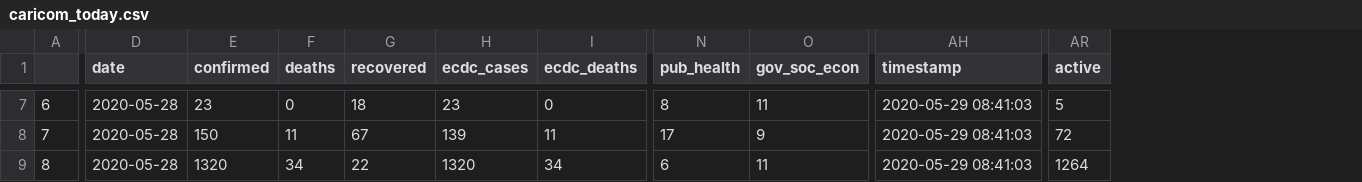
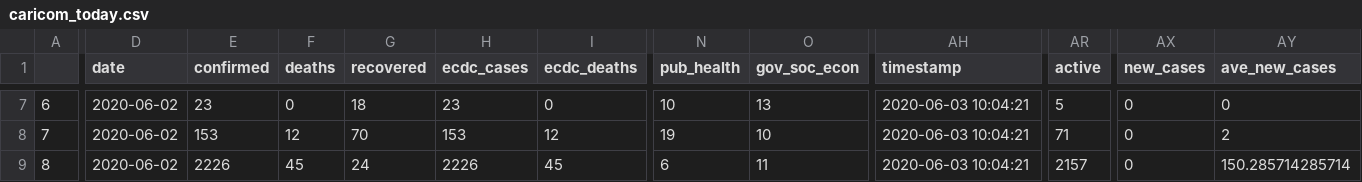
Before and after one commit to yohance-nicholas/CARICOM-COVID19-Dashboard, a CSV file: caricom_today.csv, drawn as a sheet; only a part is shown, gaps mark what is left out; the diff covers the shown part only; the diff names each change by its address in the sheet, - before the commit and + after, or states it on an @@ line.

```diff
--- a/caricom_today.csv
+++ b/caricom_today.csv
+column AX (new_cases), rows 7-9: all 0
+column AY (ave_new_cases), rows 7-9: 0 | 2 | 150.285714285714
-D7:D9 (date): 2020-05-28
+D7:D9 (date): 2020-06-02
-N7 (pub_health): 8
+N7 (pub_health): 10
-O7 (gov_soc_econ): 11
+O7 (gov_soc_econ): 13
-AH7:AH9 (timestamp): 2020-05-29 08:41:03
+AH7:AH9 (timestamp): 2020-06-03 10:04:21
-E8 (confirmed): 150
+E8 (confirmed): 153
-F8 (deaths): 11
+F8 (deaths): 12
-G8 (recovered): 67
+G8 (recovered): 70
-H8 (ecdc_cases): 139
+H8 (ecdc_cases): 153
-I8 (ecdc_deaths): 11
+I8 (ecdc_deaths): 12
-N8 (pub_health): 17
+N8 (pub_health): 19
-O8 (gov_soc_econ): 9
+O8 (gov_soc_econ): 10
-AR8 (active): 72
+AR8 (active): 71
-E9 (confirmed): 1320
+E9 (confirmed): 2226
-F9 (deaths): 34
+F9 (deaths): 45
-G9 (recovered): 22
+G9 (recovered): 24
-H9 (ecdc_cases): 1320
+H9 (ecdc_cases): 2226
-I9 (ecdc_deaths): 34
+I9 (ecdc_deaths): 45
-AR9 (active): 1264
+AR9 (active): 2157
```
Also changed, not shown: 89 edited cells elsewhere in this file, caricom_covid_regression_data.csv, 12 other files.
